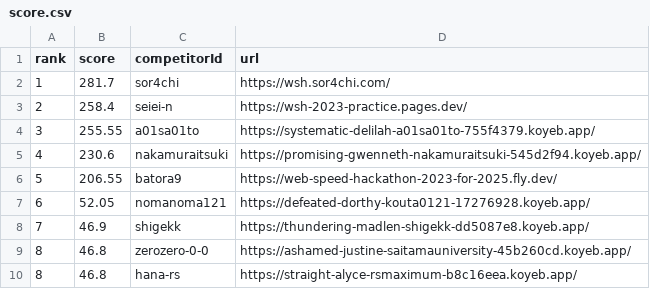
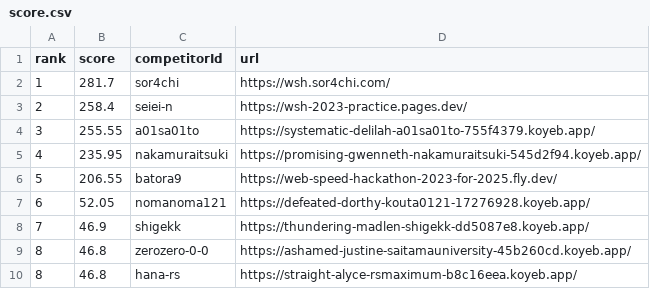
Before and after one commit to saitamau-maximum/web-speed-hackathon-2023-scoring-tool-for-2025, a CSV file: score.csv, drawn as a sheet.

```diff
--- a/score.csv
+++ b/score.csv
@@ -4,3 +4,3 @@ rank,score,competitorId,url
 3,255.55,a01sa01to,https://systematic-delilah-a01sa01to-755f4379.koyeb.app/
-4,230.6,nakamuraitsuki,https://promising-gwenneth-nakamuraitsuki-545d2f94.koyeb.app/
+4,235.95,nakamuraitsuki,https://promising-gwenneth-nakamuraitsuki-545d2f94.koyeb.app/
 5,206.55,batora9,https://web-speed-hackathon-2023-for-2025.fly.dev/
```
Also changed, not shown: log.csv, 1 other file.
